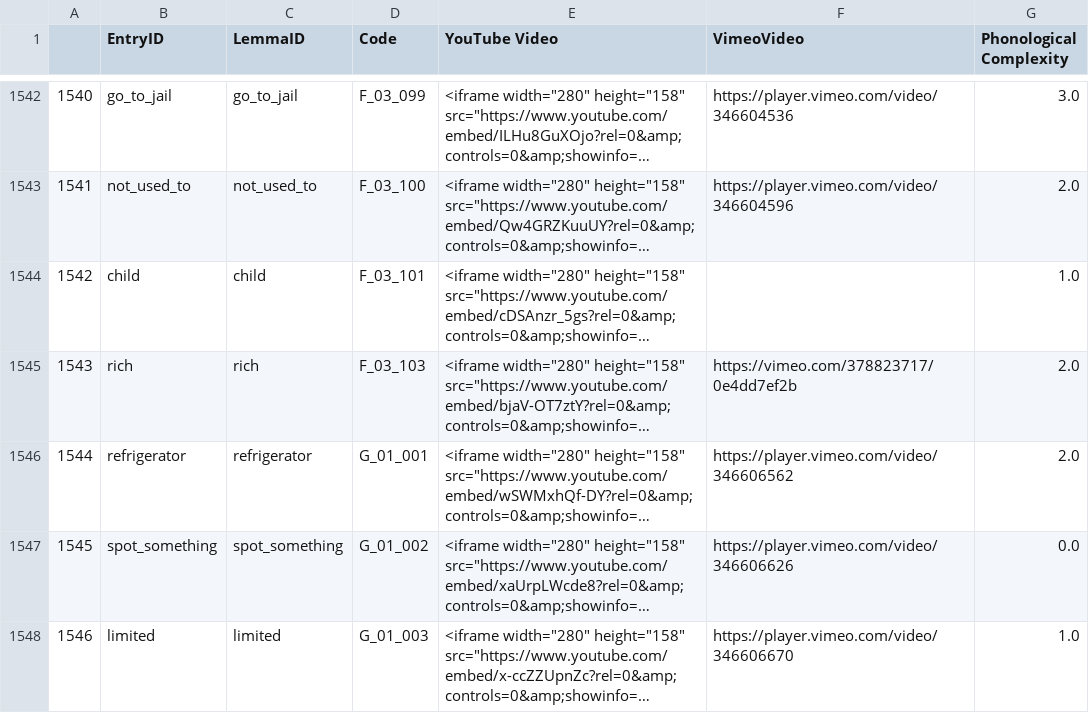
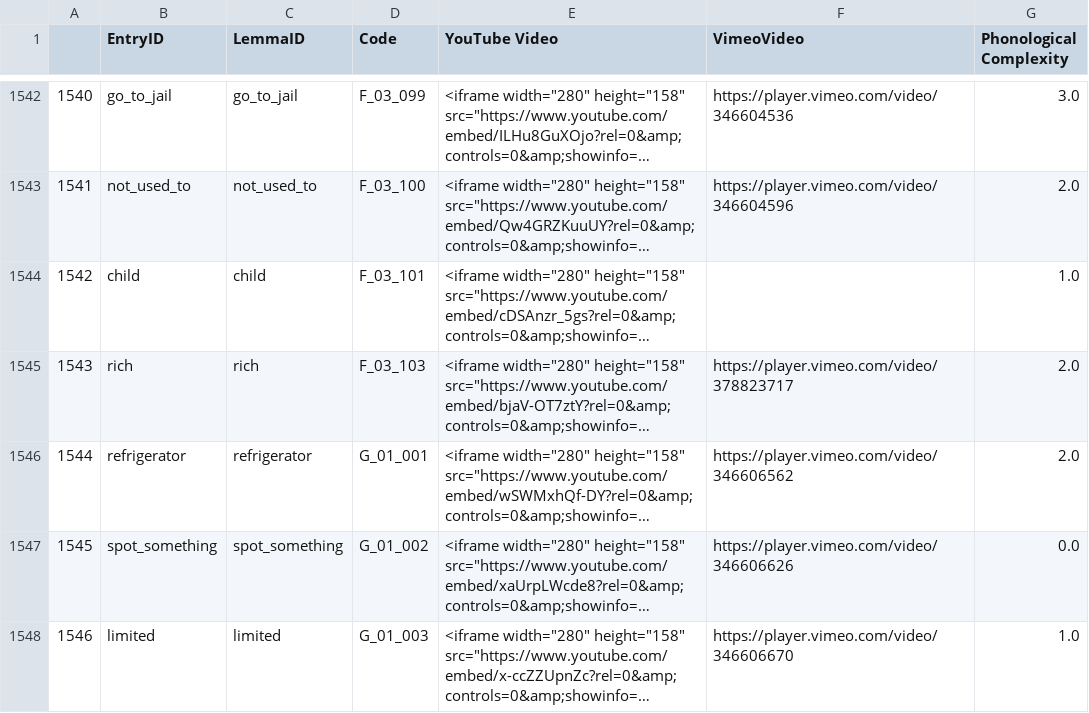
Before and after one commit to ASL-LEX/asl-lex, a CSV file: data-analysis/scripts/notebooks/signdata_with_urls.csv, drawn as a sheet; only a part is shown, gaps mark what is left out; long unchanged cells end in …; the diff names each change by its address in the sheet, - before the commit and + after, or states it on an @@ line.

```diff
--- a/data-analysis/scripts/notebooks/signdata_with_urls.csv
+++ b/data-analysis/scripts/notebooks/signdata_with_urls.csv
-F1545 (VimeoVideo): https://vimeo.com/378823717/0e4dd7ef2b
+F1545 (VimeoVideo): https://player.vimeo.com/video/378823717
```
Also changed, not shown: 6 other files.
